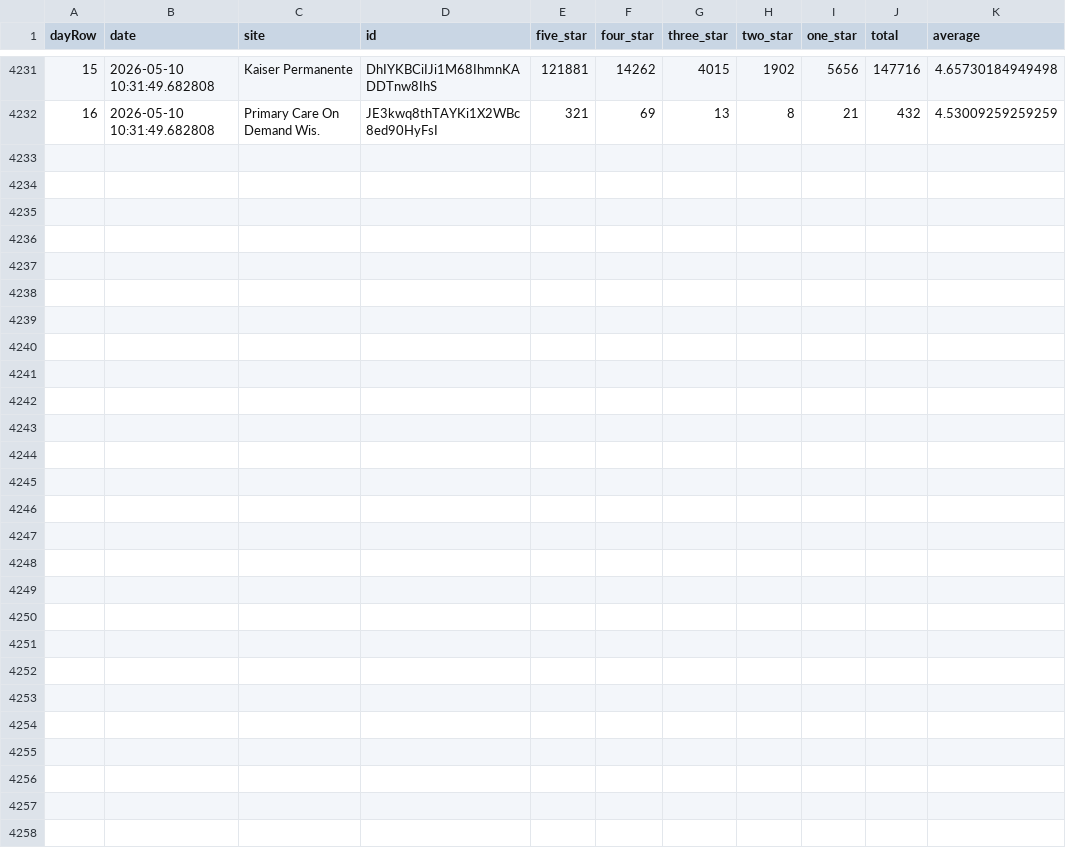
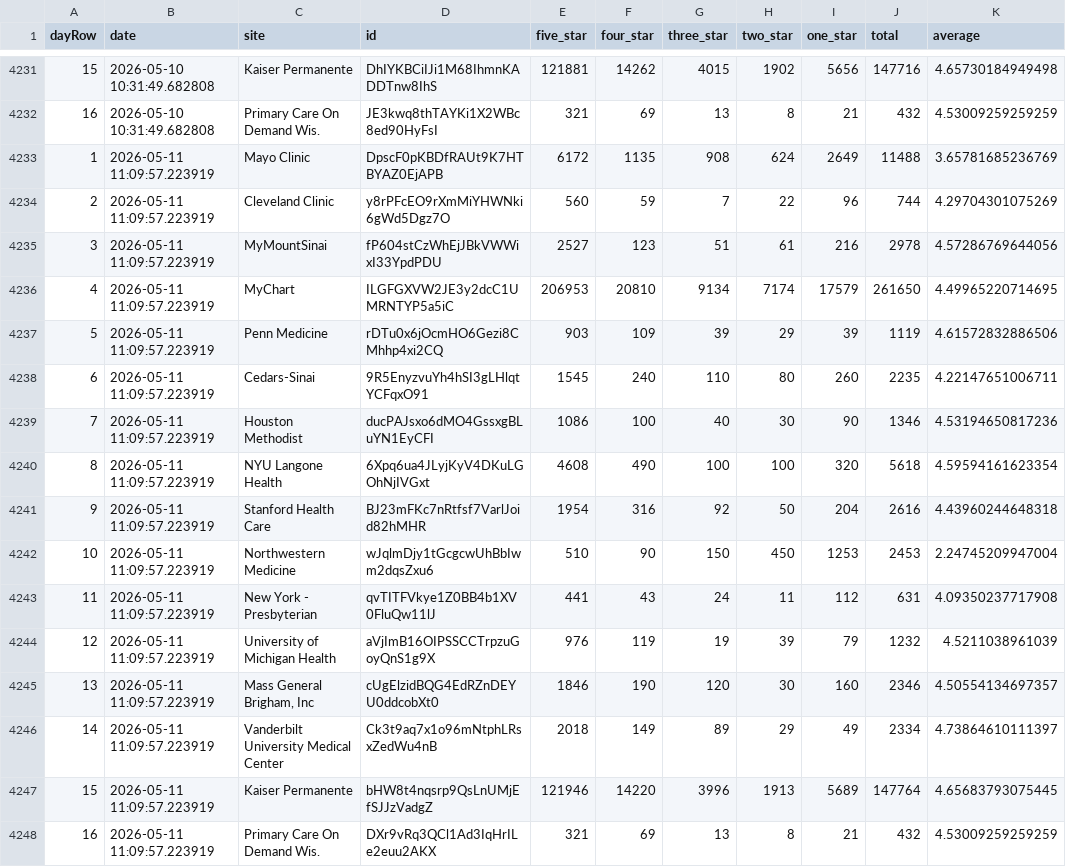
Before and after one commit to allen-black/android_scrape_update, a CSV file: android_ratings.csv, drawn as a sheet; only a part is shown, gaps mark what is left out; the diff names each change by its address in the sheet, - before the commit and + after, or states it on an @@ line.

```diff
--- a/android_ratings.csv
+++ b/android_ratings.csv
+row 4233: 1 | 2026-05-11 11:09:57.223919 | Mayo Clinic | DpscF0pKBDfRAUt9K7HTBYAZ0EjAPB | 6172 | 1135 | 908 | 624 | 2649 | 11488 | 3.65781685236769
+row 4234: 2 | 2026-05-11 11:09:57.223919 | Cleveland Clinic | y8rPFcEO9rXmMiYHWNki6gWd5Dgz7O | 560 | 59 | 7 | 22 | 96 | 744 | 4.29704301075269
+row 4235: 3 | 2026-05-11 11:09:57.223919 | MyMountSinai | fP604stCzWhEjJBkVWWixI33YpdPDU | 2527 | 123 | 51 | 61 | 216 | 2978 | 4.57286769644056
+row 4236: 4 | 2026-05-11 11:09:57.223919 | MyChart | ILGFGXVW2JE3y2dcC1UMRNTYP5a5iC | 206953 | 20810 | 9134 | 7174 | 17579 | 261650 | 4.49965220714695
+row 4237: 5 | 2026-05-11 11:09:57.223919 | Penn Medicine | rDTu0x6jOcmHO6Gezi8CMhhp4xi2CQ | 903 | 109 | 39 | 29 | 39 | 1119 | 4.61572832886506
+row 4238: 6 | 2026-05-11 11:09:57.223919 | Cedars-Sinai | 9R5EnyzvuYh4hSI3gLHlqtYCFqxO91 | 1545 | 240 | 110 | 80 | 260 | 2235 | 4.22147651006711
+row 4239: 7 | 2026-05-11 11:09:57.223919 | Houston Methodist | ducPAJsxo6dMO4GssxgBLuYN1EyCFI | 1086 | 100 | 40 | 30 | 90 | 1346 | 4.53194650817236
+row 4240: 8 | 2026-05-11 11:09:57.223919 | NYU Langone Health | 6Xpq6ua4JLyjKyV4DKuLGOhNjIVGxt | 4608 | 490 | 100 | 100 | 320 | 5618 | 4.59594161623354
+row 4241: 9 | 2026-05-11 11:09:57.223919 | Stanford Health Care | BJ23mFKc7nRtfsf7VarlJoid82hMHR | 1954 | 316 | 92 | 50 | 204 | 2616 | 4.43960244648318
+row 4242: 10 | 2026-05-11 11:09:57.223919 | Northwestern Medicine | wJqlmDjy1tGcgcwUhBbIwm2dqsZxu6 | 510 | 90 | 150 | 450 | 1253 | 2453 | 2.24745209947004
+row 4243: 11 | 2026-05-11 11:09:57.223919 | New York - Presbyterian | qvTITFVkye1Z0BB4b1XV0FluQw11lJ | 441 | 43 | 24 | 11 | 112 | 631 | 4.09350237717908
+row 4244: 12 | 2026-05-11 11:09:57.223919 | University of Michigan Health | aVjImB16OIPSSCCTrpzuGoyQnS1g9X | 976 | 119 | 19 | 39 | 79 | 1232 | 4.5211038961039
+row 4245: 13 | 2026-05-11 11:09:57.223919 | Mass General Brigham, Inc | cUgElzidBQG4EdRZnDEYU0ddcobXt0 | 1846 | 190 | 120 | 30 | 160 | 2346 | 4.50554134697357
+row 4246: 14 | 2026-05-11 11:09:57.223919 | Vanderbilt University Medical Center | Ck3t9aq7x1o96mNtphLRsxZedWu4nB | 2018 | 149 | 89 | 29 | 49 | 2334 | 4.73864610111397
+row 4247: 15 | 2026-05-11 11:09:57.223919 | Kaiser Permanente | bHW8t4nqsrp9QsLnUMjEfSJJzVadgZ | 121946 | 14220 | 3996 | 1913 | 5689 | 147764 | 4.65683793075445
+row 4248: 16 | 2026-05-11 11:09:57.223919 | Primary Care On Demand Wis. | DXr9vRq3QCl1Ad3IqHrILe2euu2AKX | 321 | 69 | 13 | 8 | 21 | 432 | 4.53009259259259
```
